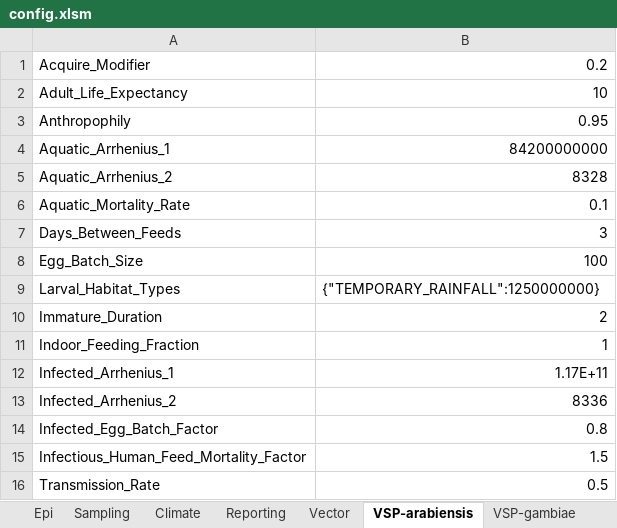
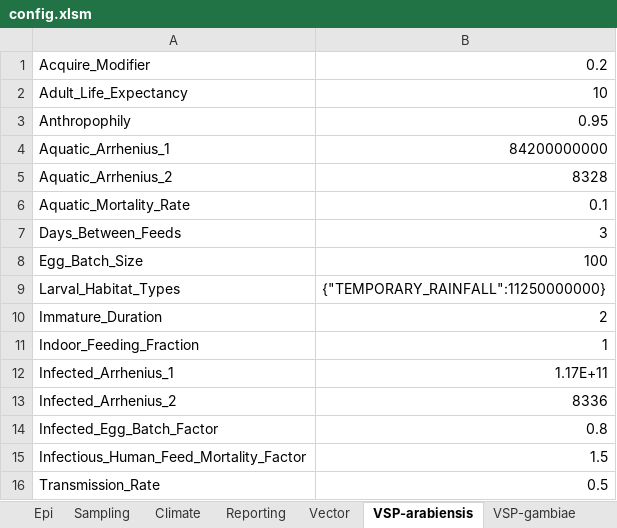
Before and after one commit to InstituteforDiseaseModeling/EMOD-Typhoid, an Excel workbook: Regression/Scenarios/VectorAndMalaria/01_A_Namawala3Vectors_lowEIR/config.xlsm, sheet VSP-arabiensis, drawn as a sheet; values as stored, in another font and other column widths than the file's, no borders; the diff names each change by its address in the sheet, - before the commit and + after, or states it on an @@ line.

Commit message:
Fixed mismatching Vector Excel scenarios (related to larval habitat multiplier). Fixed issue #209 (not triaged yet). Fixed ERAD-2230.

```diff
--- a/Regression/Scenarios/VectorAndMalaria/01_A_Namawala3Vectors_lowEIR/config.xlsm (sheet VSP-arabiensis)
+++ b/Regression/Scenarios/VectorAndMalaria/01_A_Namawala3Vectors_lowEIR/config.xlsm (sheet VSP-arabiensis)
-B9: {"TEMPORARY_RAINFALL":1250000000}
+B9: {"TEMPORARY_RAINFALL":11250000000}
```
Also changed, not shown: Regression/Scenarios/VectorAndMalaria/01_B_Namawala3Vectors_highEIR/config.xlsm, Regression/Scenarios/VectorAndMalaria/02_Namawala_Full_Malaria_Model/config.xlsm, 5 other files.
